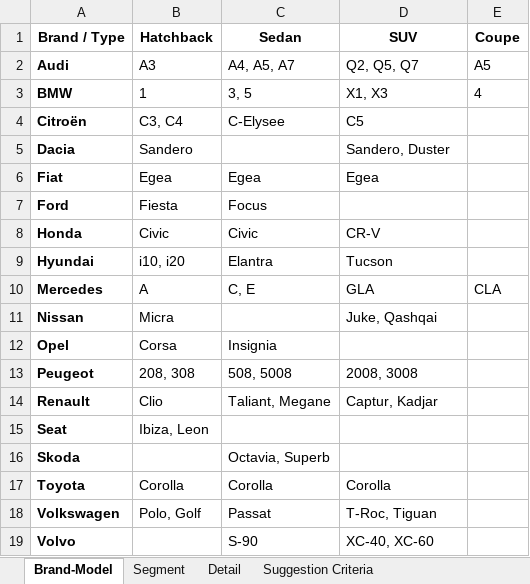
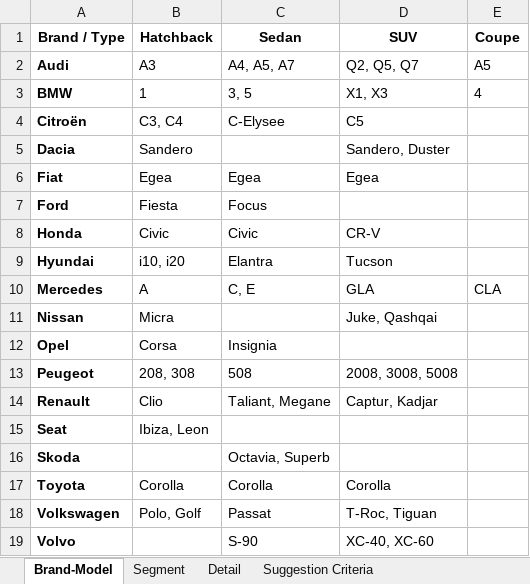
Before and after one commit to which-car/documentation, an Excel workbook: cars.xlsx, sheet Brand-Model, drawn as a sheet; values as stored, in another font and other column widths than the file's, no borders; table styles not drawn; the diff names each change by its address in the sheet, - before the commit and + after, or states it on an @@ line.

```diff
--- a/cars.xlsx (sheet Brand-Model)
+++ b/cars.xlsx (sheet Brand-Model)
-C13 (Sedan): 508, 5008
+C13 (Sedan): 508
-D13 (SUV): 2008, 3008
+D13 (SUV): 2008, 3008, 5008
```
Also changed, not shown: sheet Detail.
